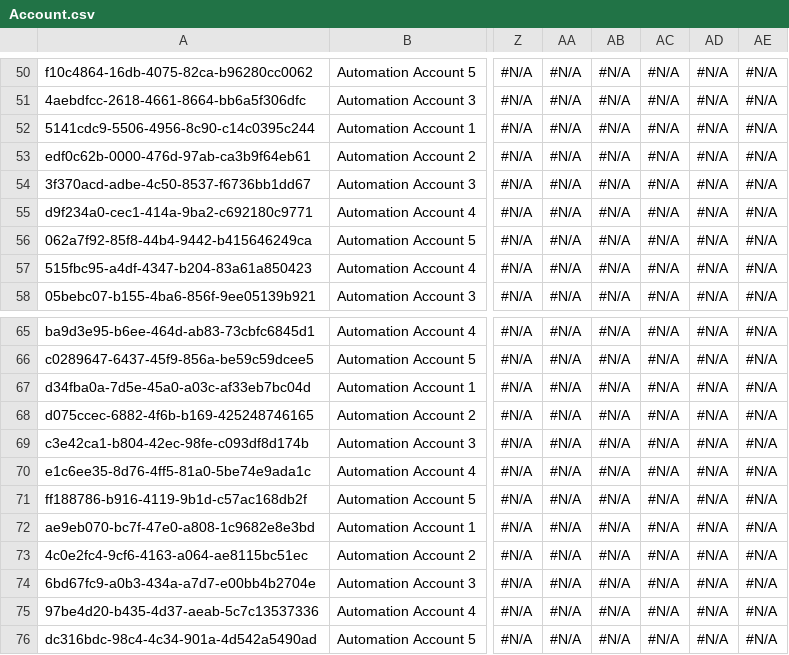
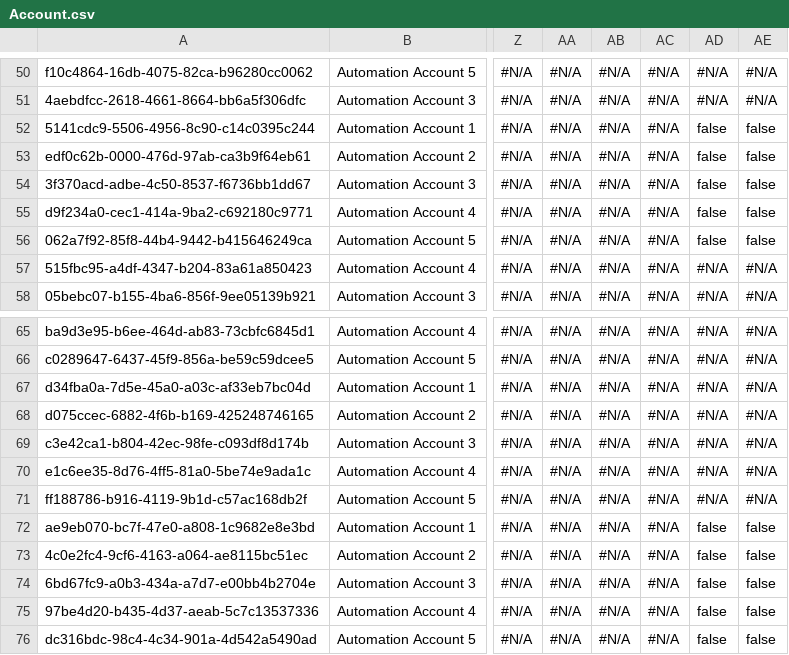
Before and after one commit to Asnafshaikh/Test-Regresion, a CSV file: data/Account.csv, drawn as a sheet; only a part is shown, gaps mark what is left out; the diff names each change by its address in the sheet, - before the commit and + after, or states it on an @@ line.

Commit message:
Athena - GitHub sandbox check-in commit

```diff
--- a/data/Account.csv
+++ b/data/Account.csv
-AD52:AD56: #N/A
+AD52:AD56: false
-AE52:AE56: #N/A
+AE52:AE56: false
-AD72:AD76: #N/A
+AD72:AD76: false
-AE72:AE76: #N/A
+AE72:AE76: false
```
